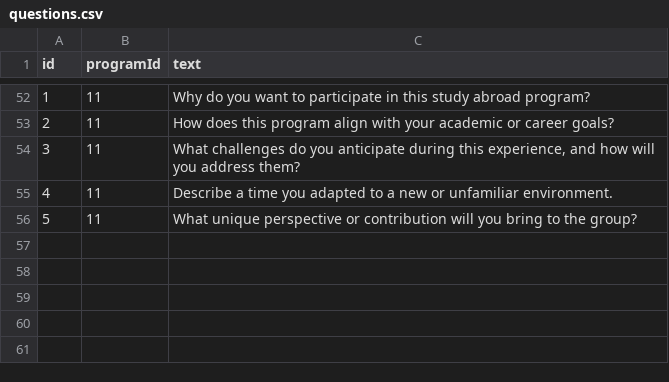
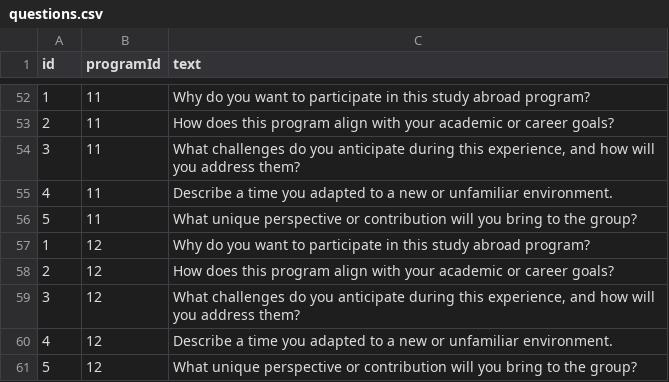
Before and after one commit to eojduc/458abroad, a CSV file: src/main/resources/data/questions.csv, drawn as a sheet; only a part is shown, gaps mark what is left out; the diff names each change by its address in the sheet, - before the commit and + after, or states it on an @@ line.

Commit message:
move getQuestions to programService and refactor view application and fix apply program

```diff
--- a/src/main/resources/data/questions.csv
+++ b/src/main/resources/data/questions.csv
+row 57: 1 | 12 | Why do you want to participate in this study abroad program?
+row 58: 2 | 12 | How does this program align with your academic or career goals?
+row 59: 3 | 12 | What challenges do you anticipate during this experience, and how will you address them?
+row 60: 4 | 12 | Describe a time you adapted to a new or unfamiliar environment.
+row 61: 5 | 12 | What unique perspective or contribution will you bring to the group?
```
Also changed, not shown: src/main/resources/data/programs.csv, 18 other files.
